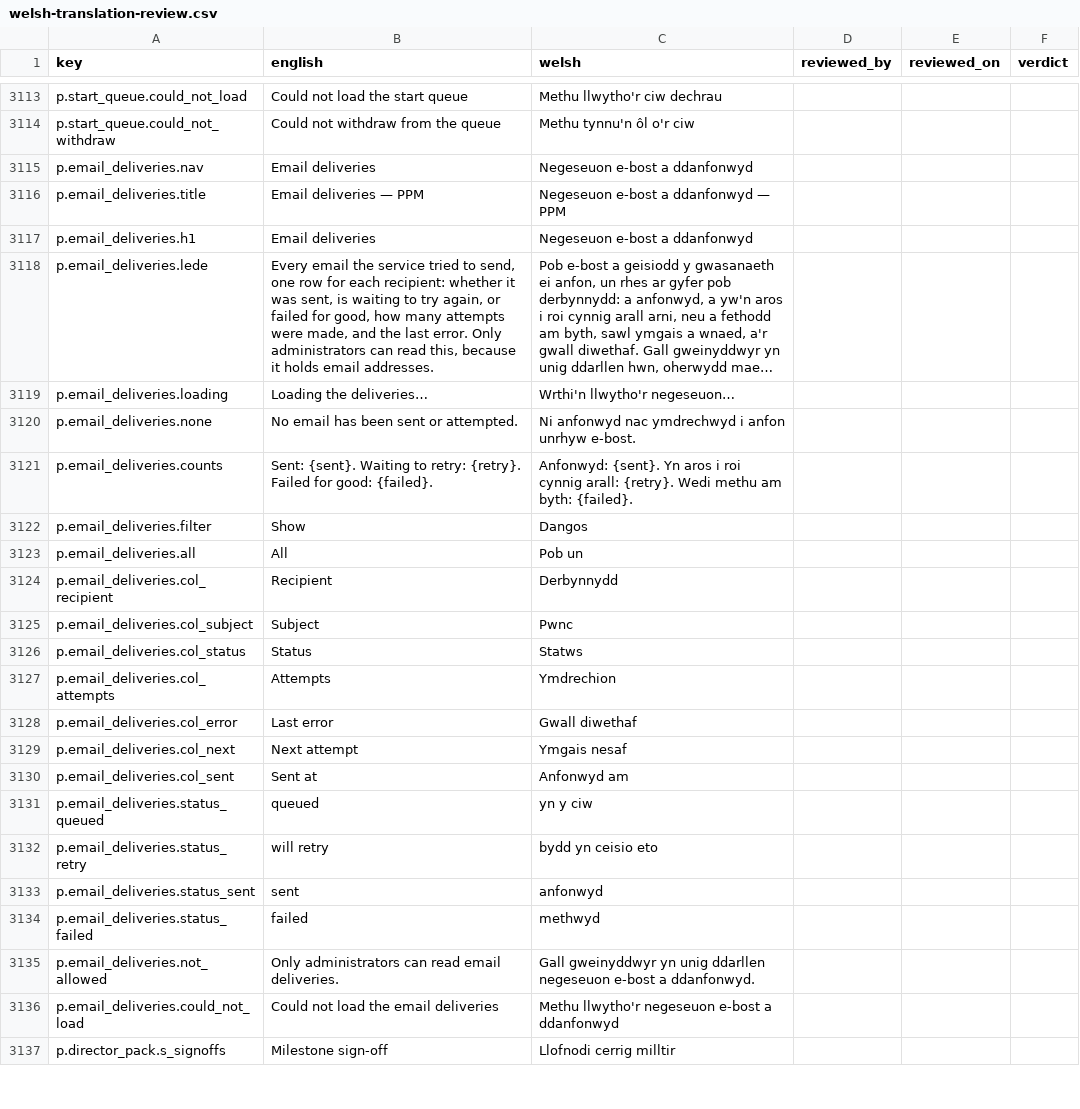
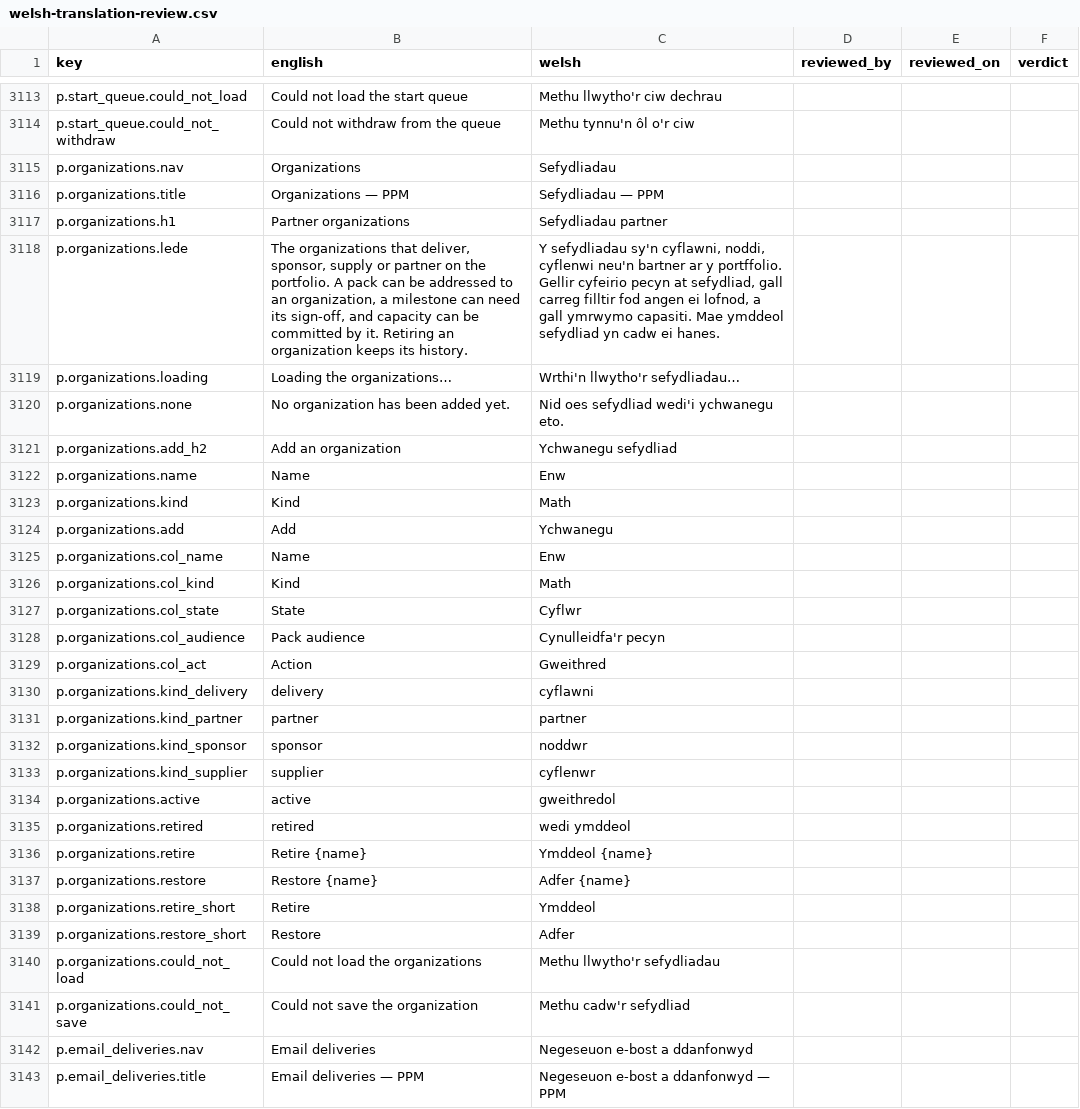
Before and after one commit to project-portfolio-management/project-portfolio-management, a CSV file: governance/welsh-translation-review.csv, drawn as a sheet; only a part is shown, gaps mark what is left out; the shorter side is filled out with more unchanged rows; long unchanged cells end in …; the diff names each change by its address in the sheet, - before the commit and + after, or states it on an @@ line.

```diff
--- a/governance/welsh-translation-review.csv
+++ b/governance/welsh-translation-review.csv
+row 3115: p.organizations.nav | Organizations | Sefydliadau
+row 3116: p.organizations.title | Organizations — PPM | Sefydliadau — PPM
+row 3117: p.organizations.h1 | Partner organizations | Sefydliadau partner
+row 3118: p.organizations.lede | The organizations that deliver, sponsor, supply or partner on the portfolio. A pack can be addressed to an organization, a milestone can need its sign-off, and capacity can be committed by it. Retiring an organization keeps its history. | Y sefydliadau sy'n cyflawni, noddi, cyflenwi neu'n bartner ar y portffolio. Gellir cyfeirio pecyn at sefydliad, gall carreg filltir fod angen ei lofnod, a gall ymrwymo capasiti. Mae ymddeol sefydliad yn cadw ei hanes.
+row 3119: p.organizations.loading | Loading the organizations… | Wrthi'n llwytho'r sefydliadau…
+row 3120: p.organizations.none | No organization has been added yet. | Nid oes sefydliad wedi'i ychwanegu eto.
+row 3121: p.organizations.add_h2 | Add an organization | Ychwanegu sefydliad
+row 3122: p.organizations.name | Name | Enw
+row 3123: p.organizations.kind | Kind | Math
+row 3124: p.organizations.add | Add | Ychwanegu
+row 3125: p.organizations.col_name | Name | Enw
+row 3126: p.organizations.col_kind | Kind | Math
+row 3127: p.organizations.col_state | State | Cyflwr
+row 3128: p.organizations.col_audience | Pack audience | Cynulleidfa'r pecyn
+row 3129: p.organizations.col_act | Action | Gweithred
+row 3130: p.organizations.kind_delivery | delivery | cyflawni
+row 3131: p.organizations.kind_partner | partner | partner
+row 3132: p.organizations.kind_sponsor | sponsor | noddwr
+row 3133: p.organizations.kind_supplier | supplier | cyflenwr
+row 3134: p.organizations.active | active | gweithredol
+row 3135: p.organizations.retired | retired | wedi ymddeol
+row 3136: p.organizations.retire | Retire {name} | Ymddeol {name}
+row 3137: p.organizations.restore | Restore {name} | Adfer {name}
+row 3138: p.organizations.retire_short | Retire | Ymddeol
+row 3139: p.organizations.restore_short | Restore | Adfer
+row 3140: p.organizations.could_not_load | Could not load the organizations | Methu llwytho'r sefydliadau
+row 3141: p.organizations.could_not_save | Could not save the organization | Methu cadw'r sefydliad
```
Also changed, not shown: 10 other files.
